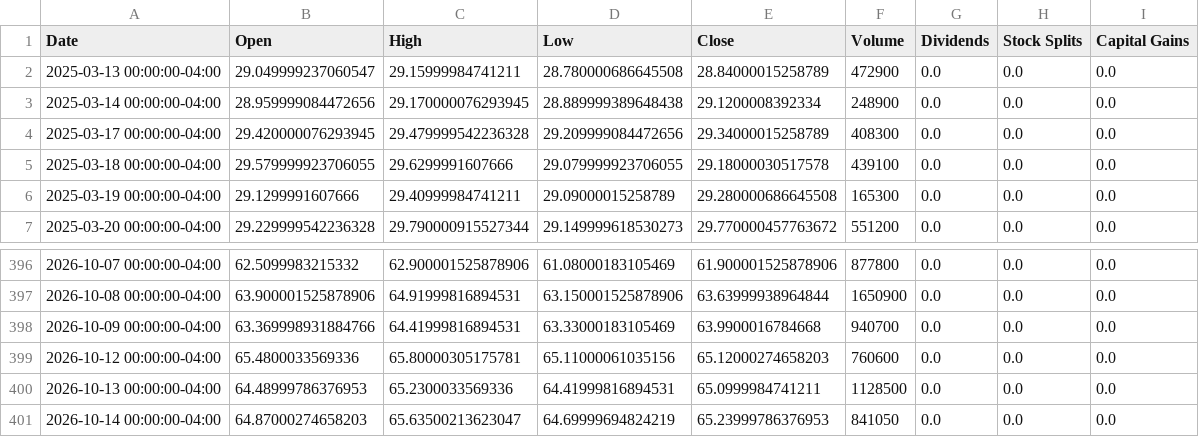
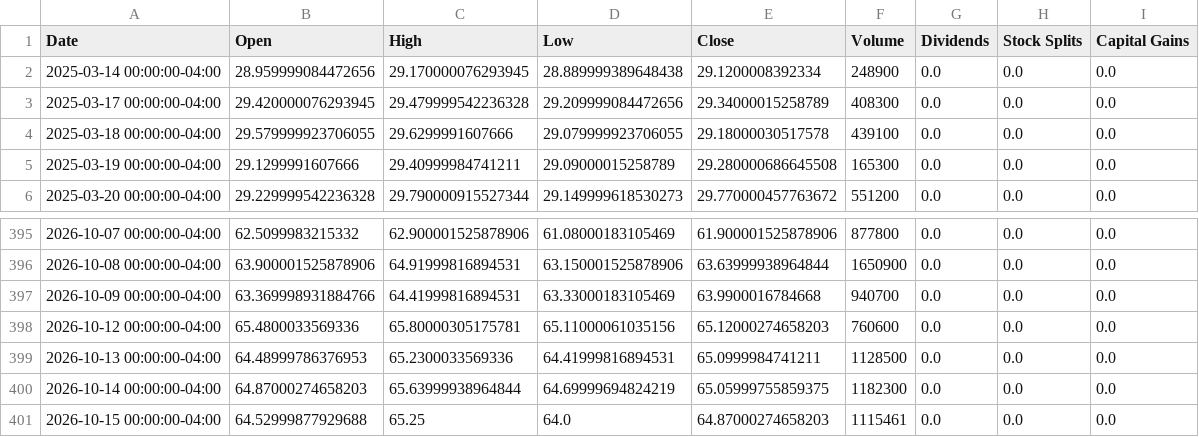
Before and after one commit to Quintinlf/finance_project, a CSV file: trade_logs/price_cache/BNO.csv, drawn as a sheet; only a part is shown, gaps mark what is left out.

```diff
--- a/trade_logs/price_cache/BNO.csv
+++ b/trade_logs/price_cache/BNO.csv
@@ -1,3 +1,2 @@
 Date,Open,High,Low,Close,Volume,Dividends,Stock Splits,Capital Gains
-2025-03-13 00:00:00-04:00,29.049999237060547,29.15999984741211,28.780000686645508,28.84000015258789,472900,0.0,0.0,0.0
 2025-03-14 00:00:00-04:00,28.959999084472656,29.170000076293945,28.889999389648438,29.1200008392334,248900,0.0,0.0,0.0
@@ -400,2 +399,3 @@ Date,Open,High,Low,Close,Volume,Dividends,Stock Splits,Capital Gains
 2026-10-13 00:00:00-04:00,64.48999786376953,65.2300033569336,64.41999816894531,65.0999984741211,1128500,0.0,0.0,0.0
-2026-10-14 00:00:00-04:00,64.87000274658203,65.63500213623047,64.69999694824219,65.23999786376953,841050,0.0,0.0,0.0
+2026-10-14 00:00:00-04:00,64.87000274658203,65.63999938964844,64.69999694824219,65.05999755859375,1182300,0.0,0.0,0.0
+2026-10-15 00:00:00-04:00,64.52999877929688,65.25,64.0,64.87000274658203,1115461,0.0,0.0,0.0
```
Also changed, not shown: trade_logs/price_cache/DBB.csv, trade_logs/price_cache/PALL.csv, 17 other files.
